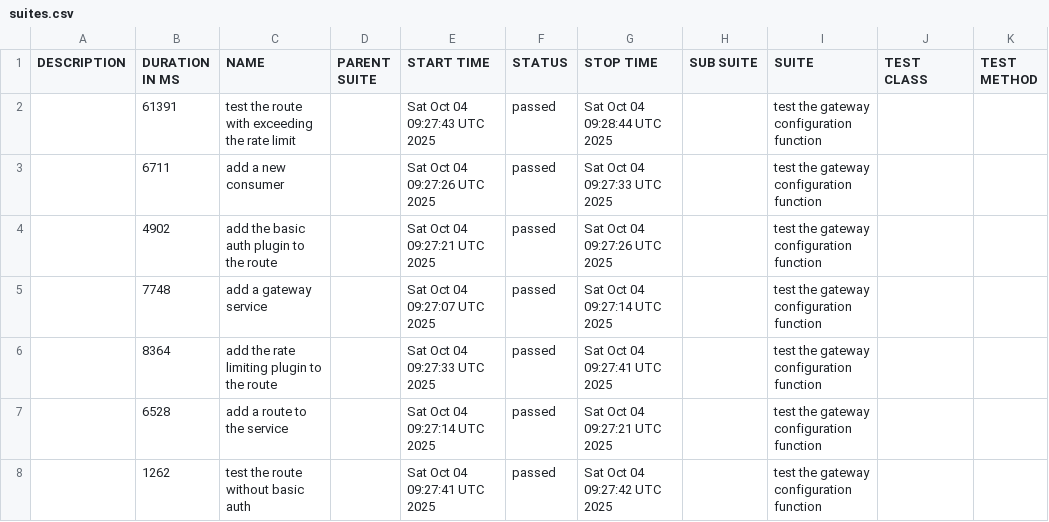
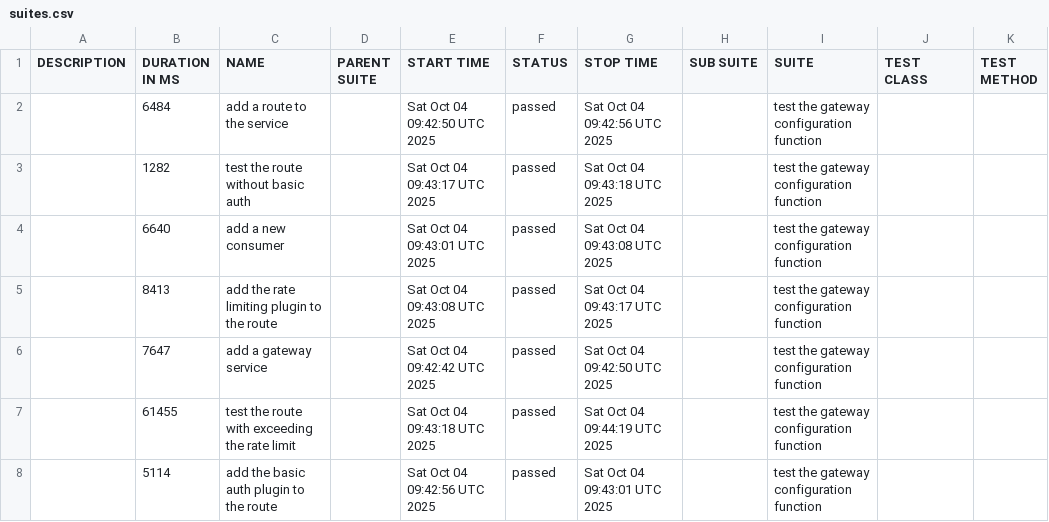
Before and after one commit to hailei-sh/kong-gtw-testing-project, a CSV file: data/suites.csv, drawn as a sheet.

```diff
--- a/data/suites.csv
+++ b/data/suites.csv
@@ -1,8 +1,8 @@
 "DESCRIPTION","DURATION IN MS","NAME","PARENT SUITE","START TIME","STATUS","STOP TIME","SUB SUITE","SUITE","TEST CLASS","TEST METHOD"
-"","61391","test the route with exceeding the rate limit","","Sat Oct 04 09:27:43 UTC 2025","passed","Sat Oct 04 09:28:44 UTC 2025","","test the gateway configuration function","",""
-"","6711","add a new consumer","","Sat Oct 04 09:27:26 UTC 2025","passed","Sat Oct 04 09:27:33 UTC 2025","","test the gateway configuration function","",""
-"","4902","add the basic auth plugin to the route","","Sat Oct 04 09:27:21 UTC 2025","passed","Sat Oct 04 09:27:26 UTC 2025","","test the gateway configuration function","",""
-"","7748","add a gateway service","","Sat Oct 04 09:27:07 UTC 2025","passed","Sat Oct 04 09:27:14 UTC 2025","","test the gateway configuration function","",""
-"","8364","add the rate limiting plugin to the route","","Sat Oct 04 09:27:33 UTC 2025","passed","Sat Oct 04 09:27:41 UTC 2025","","test the gateway configuration function","",""
-"","6528","add a route to the service","","Sat Oct 04 09:27:14 UTC 2025","passed","Sat Oct 04 09:27:21 UTC 2025","","test the gateway configuration function","",""
-"","1262","test the route without basic auth","","Sat Oct 04 09:27:41 UTC 2025","passed","Sat Oct 04 09:27:42 UTC 2025","","test the gateway configuration function","",""
+"","6484","add a route to the service","","Sat Oct 04 09:42:50 UTC 2025","passed","Sat Oct 04 09:42:56 UTC 2025","","test the gateway configuration function","",""
+"","1282","test the route without basic auth","","Sat Oct 04 09:43:17 UTC 2025","passed","Sat Oct 04 09:43:18 UTC 2025","","test the gateway configuration function","",""
+"","6640","add a new consumer","","Sat Oct 04 09:43:01 UTC 2025","passed","Sat Oct 04 09:43:08 UTC 2025","","test the gateway configuration function","",""
+"","8413","add the rate limiting plugin to the route","","Sat Oct 04 09:43:08 UTC 2025","passed","Sat Oct 04 09:43:17 UTC 2025","","test the gateway configuration function","",""
+"","7647","add a gateway service","","Sat Oct 04 09:42:42 UTC 2025","passed","Sat Oct 04 09:42:50 UTC 2025","","test the gateway configuration function","",""
+"","61455","test the route with exceeding the rate limit","","Sat Oct 04 09:43:18 UTC 2025","passed","Sat Oct 04 09:44:19 UTC 2025","","test the gateway configuration function","",""
+"","5114","add the basic auth plugin to the route","","Sat Oct 04 09:42:56 UTC 2025","passed","Sat Oct 04 09:43:01 UTC 2025","","test the gateway configuration function","",""
```
Also changed, not shown: 22 other files.
